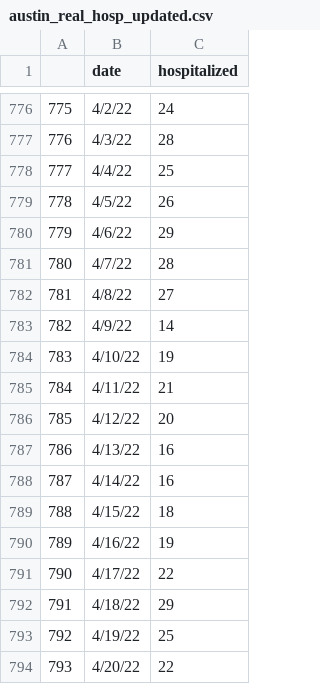
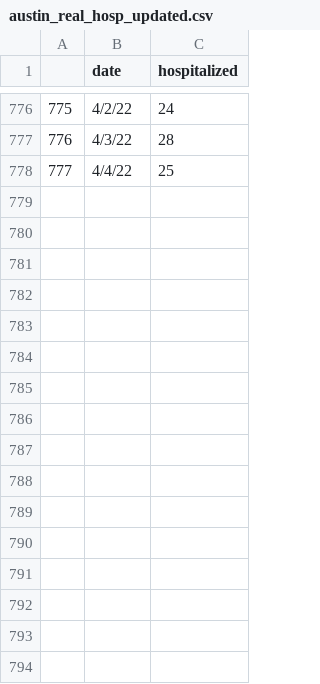
Before and after one commit to guyichen09/COVID19-vaccine-main, a CSV file: COVID19-vaccine-main-LP-efficiency/VaccineAllocation/instances/austin/austin_real_hosp_updated.csv, drawn as a sheet; only a part is shown, gaps mark what is left out; the diff names each change by its address in the sheet, - before the commit and + after, or states it on an @@ line.

```diff
--- a/COVID19-vaccine-main-LP-efficiency/VaccineAllocation/instances/austin/austin_real_hosp_updated.csv
+++ b/COVID19-vaccine-main-LP-efficiency/VaccineAllocation/instances/austin/austin_real_hosp_updated.csv
-row 779: 778 | 4/5/22 | 26
-row 780: 779 | 4/6/22 | 29
-row 781: 780 | 4/7/22 | 28
-row 782: 781 | 4/8/22 | 27
-row 783: 782 | 4/9/22 | 14
-row 784: 783 | 4/10/22 | 19
-row 785: 784 | 4/11/22 | 21
-row 786: 785 | 4/12/22 | 20
-row 787: 786 | 4/13/22 | 16
-row 788: 787 | 4/14/22 | 16
-row 789: 788 | 4/15/22 | 18
-row 790: 789 | 4/16/22 | 19
-row 791: 790 | 4/17/22 | 22
-row 792: 791 | 4/18/22 | 29
-row 793: 792 | 4/19/22 | 25
-row 794: 793 | 4/20/22 | 22
```
Also changed, not shown: COVID19-vaccine-main-LP-efficiency/VaccineAllocation/instances/austin/austin_hosp_ad_updated.csv, COVID19-vaccine-main-LP-efficiency/VaccineAllocation/instances/austin/austin_real_case.csv, 20 other files.
